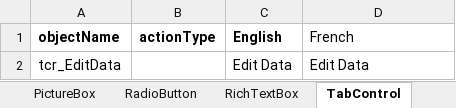
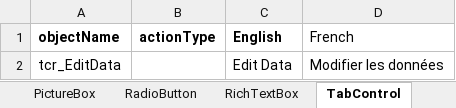
Before and after one commit to nemethviktor/GeoTagNinja, an Excel workbook: extraFiles/languageCreator.xlsm, sheet TabControl, drawn as a sheet; values as stored, in another font and other column widths than the file's, no borders; the diff names each change by its address in the sheet, - before the commit and + after, or states it on an @@ line.

Commit message:
Fix/Enhance (copy-)paste. Fix previews in Edit Form. Update ReSharper Update French Translations

```diff
--- a/extraFiles/languageCreator.xlsm (sheet TabControl)
+++ b/extraFiles/languageCreator.xlsm (sheet TabControl)
-D2 (French): Edit Data
+D2 (French): Modifier les données
```
Also changed, not shown: sheet ColumnHeader, sheet Label, sheet CheckBox, sheet MenuStrip, sheet ToolStrip, sheet PictureBox, 5 more sheets, 13 other files.
